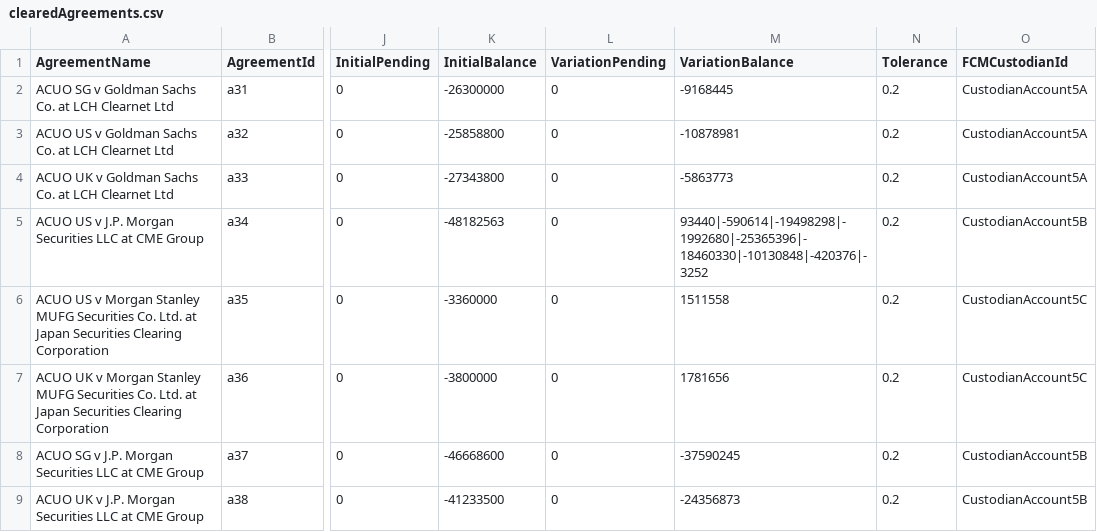
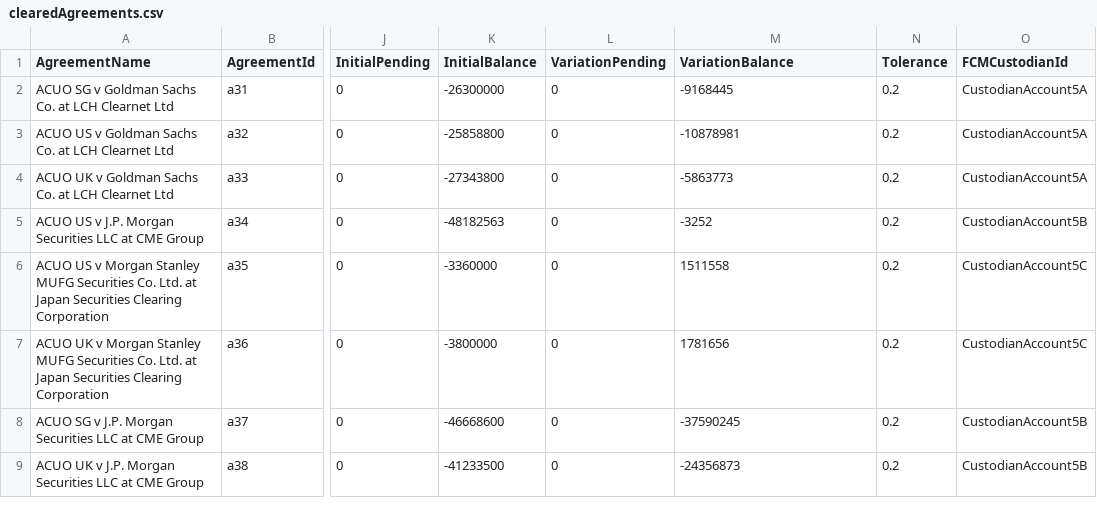
Before and after one commit to AcuoFS/acuo-data, a CSV file: graph-data/csv/clearedAgreements.csv, drawn as a sheet; only a part is shown, gaps mark what is left out; the diff names each change by its address in the sheet, - before the commit and + after, or states it on an @@ line.

Commit message:
OW-73 fixed issue with double saved as string

```diff
--- a/graph-data/csv/clearedAgreements.csv
+++ b/graph-data/csv/clearedAgreements.csv
-M5 (VariationBalance): 93440|-590614|-19498298|-1992680|-25365396|-18460330|-10130848|-420376|-3252
+M5 (VariationBalance): -3252
```
